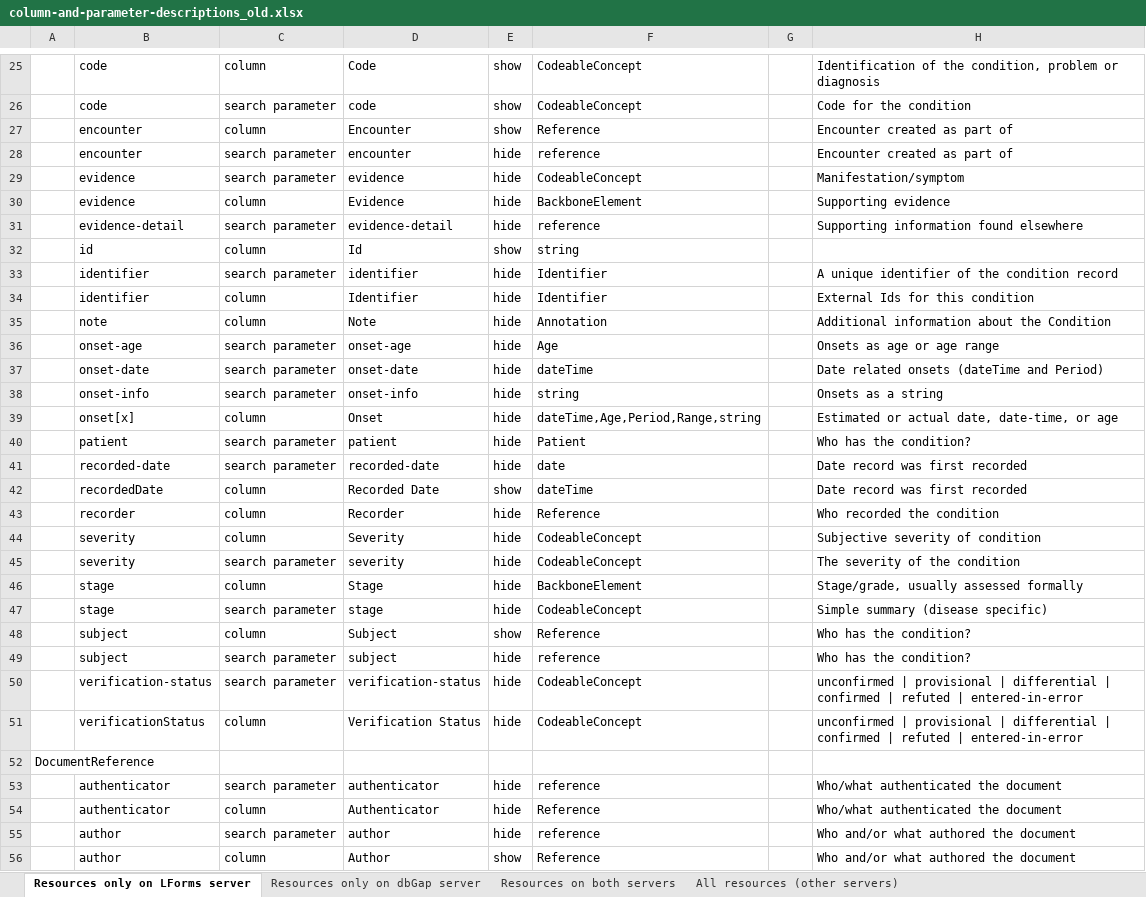
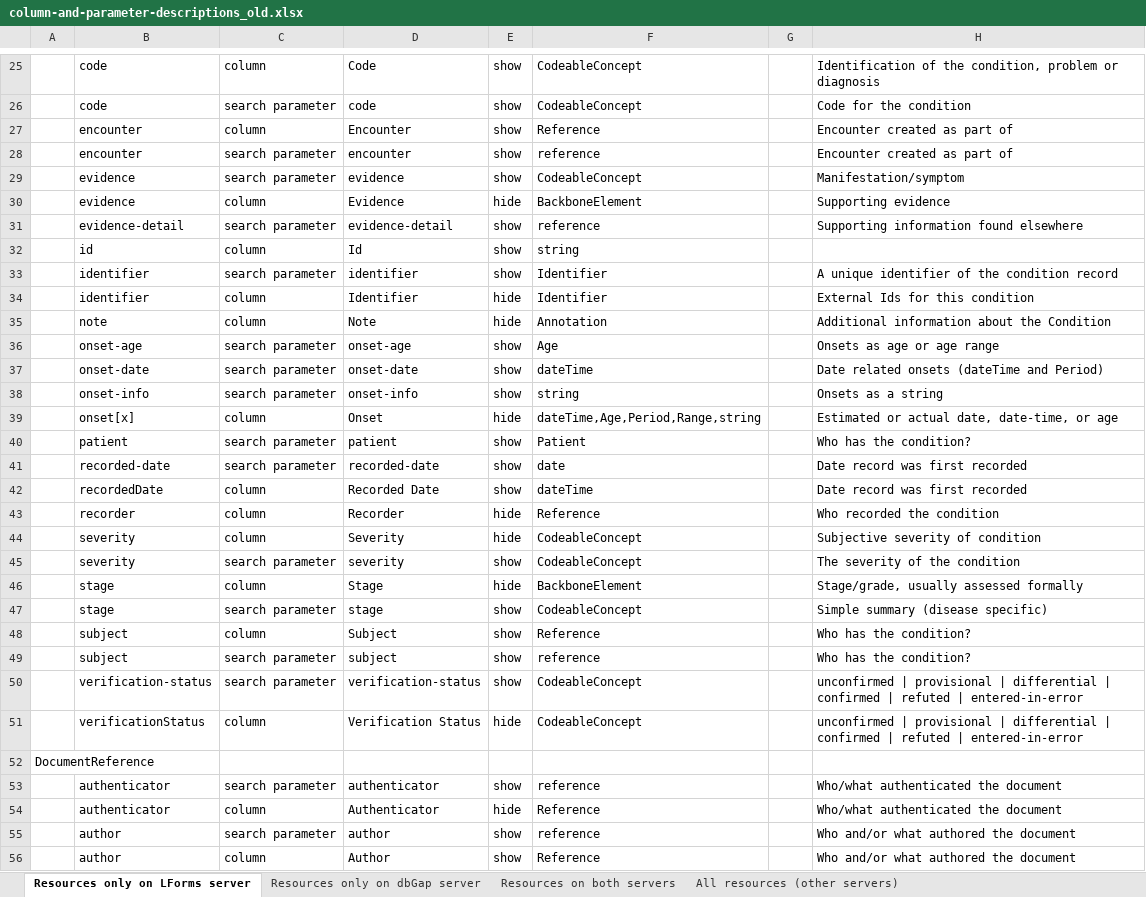
Before and after one commit to LHNCBC/research-data-finder, an Excel workbook: src/conf/xlsx/column-and-parameter-descriptions_old.xlsx, sheet Resources only on LForms server, drawn as a sheet; only a part is shown, gaps mark what is left out; values as stored, in another font and other column widths than the file's, no borders; the diff covers the shown part only; the diff names each change by its address in the sheet, - before the commit and + after, or states it on an @@ line.

```diff
--- a/src/conf/xlsx/column-and-parameter-descriptions_old.xlsx (sheet Resources only on LForms server)
+++ b/src/conf/xlsx/column-and-parameter-descriptions_old.xlsx (sheet Resources only on LForms server)
-E28:E29: hide
+E28:E29: show
-E31: hide
+E31: show
-E33: hide
+E33: show
-E36:E38: hide
+E36:E38: show
-E40:E41: hide
+E40:E41: show
-E45: hide
+E45: show
-E47: hide
+E47: show
-E49:E50: hide
+E49:E50: show
-E53: hide
+E53: show
-E55: hide
+E55: show
```
Also changed, not shown: 85 edited cells elsewhere in this sheet, sheet Resources only on dbGap server, 1 other file.
